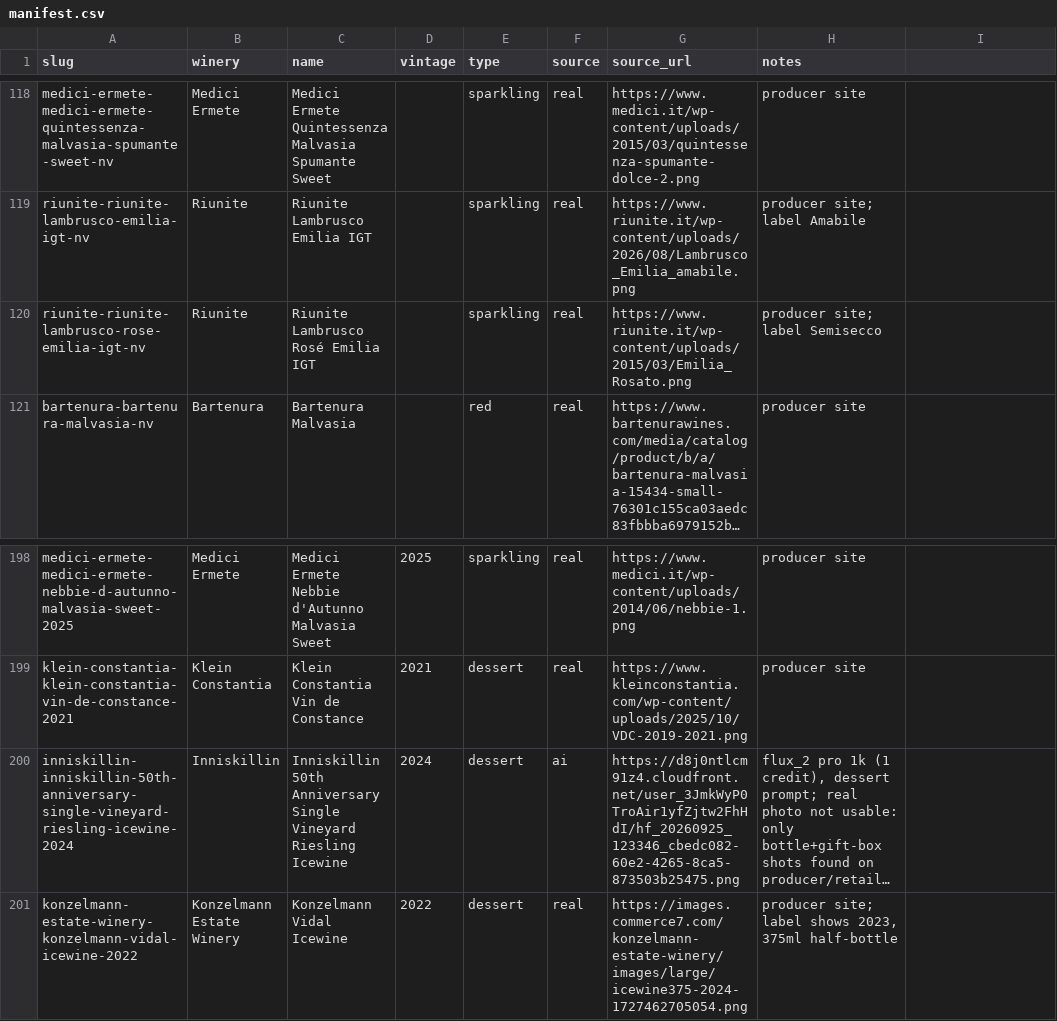
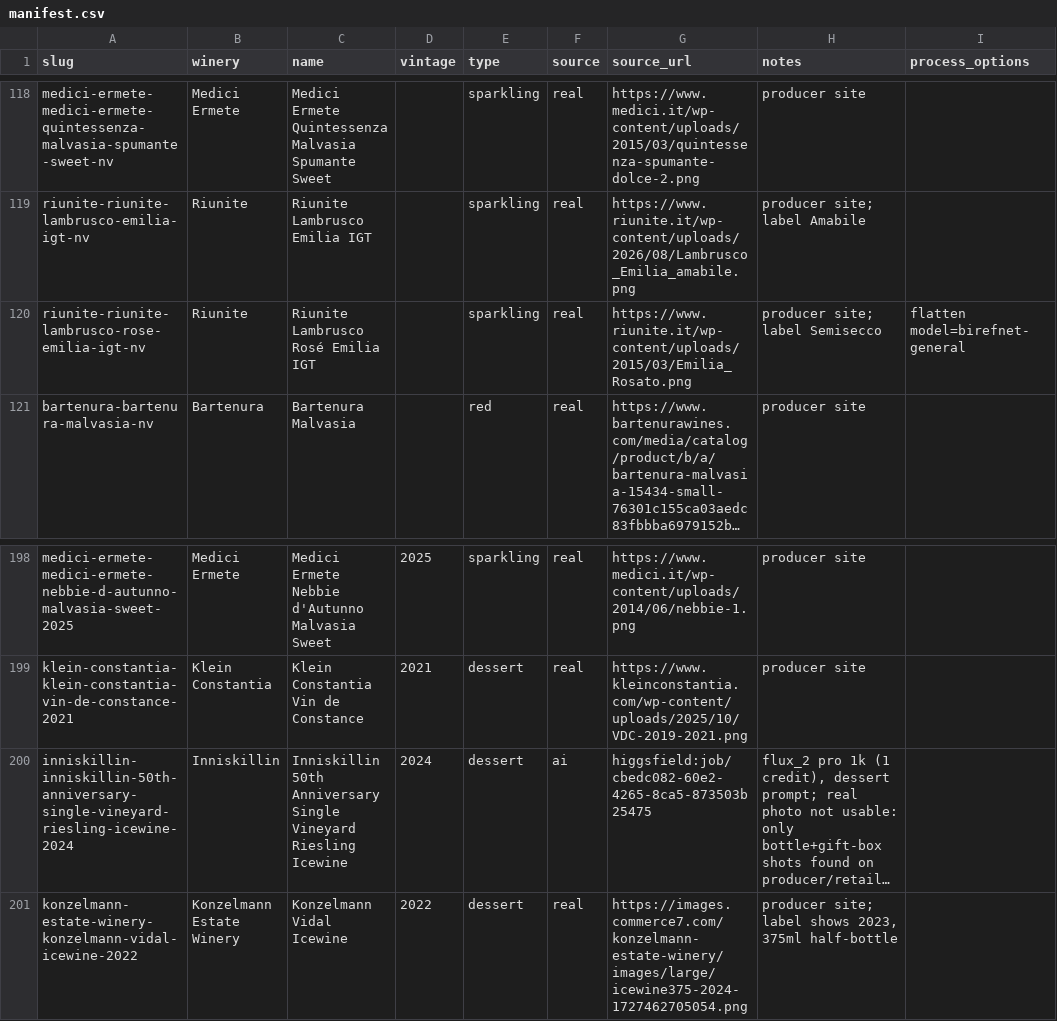
Before and after one commit to ChrisDeForest/VinoScope, a CSV file: data/images/manifest.csv, drawn as a sheet; only a part is shown, gaps mark what is left out; long unchanged cells end in …; the diff covers the shown part only; the diff names each change by its address in the sheet, - before the commit and + after, or states it on an @@ line.

```diff
--- a/data/images/manifest.csv
+++ b/data/images/manifest.csv
-I1: (empty)
+I1: process_options
-I120 (process_options): (empty)
+I120 (process_options): flatten model=birefnet-general
-G200 (source_url): https://d8j0ntlcm91z4.cloudfront.net/user_3JmkWyP0TroAir1yfZjtw2FhHdI/hf_20260925_123346_cbedc082-60e2-4265-8ca5-873503b25475.png
+G200 (source_url): higgsfield:job/cbedc082-60e2-4265-8ca5-873503b25475
```
Also changed, not shown: 9 edited cells elsewhere in this file, 2 other files.
